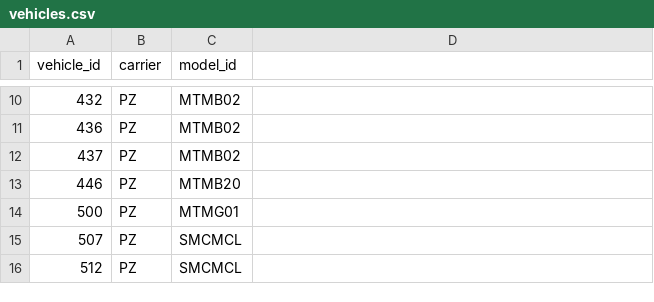
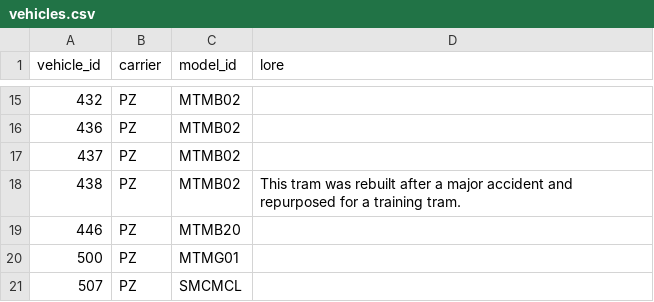
Before and after one commit to pixelsapphire/pokestops, a CSV file: data/csv/vehicles.csv, drawn as a sheet; only a part is shown, gaps mark what is left out; the shorter side is filled out with more unchanged rows; the diff covers the shown part only.

Commit message:
Add seats and lore to vehicles data

```diff
--- a/data/csv/vehicles.csv
+++ b/data/csv/vehicles.csv
@@ -1 +1 @@
-vehicle_id,carrier,model_id
+vehicle_id,carrier,model_id,lore
@@ -12,0 +18 @@ vehicle_id,carrier,model_id
+438,PZ,MTMB02,"This tram was rebuilt after a major accident and repurposed for a training tram."
```
Also changed, not shown: 12 added rows and 1 edited cell elsewhere in this file, data/csv/vehicle_models.csv, 8 other files.
